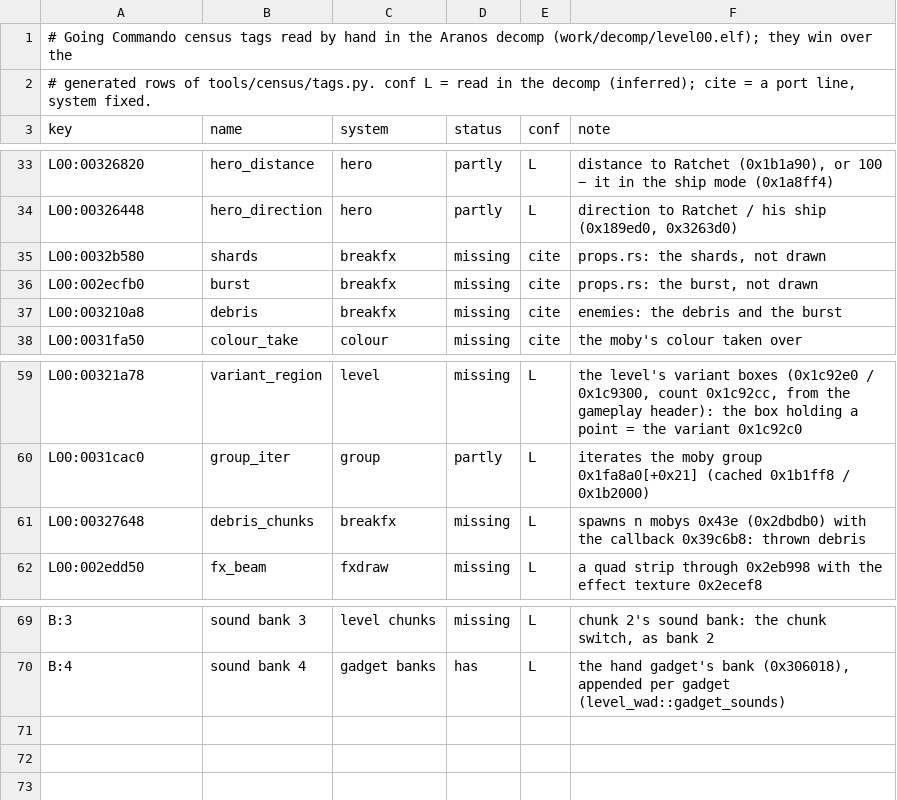
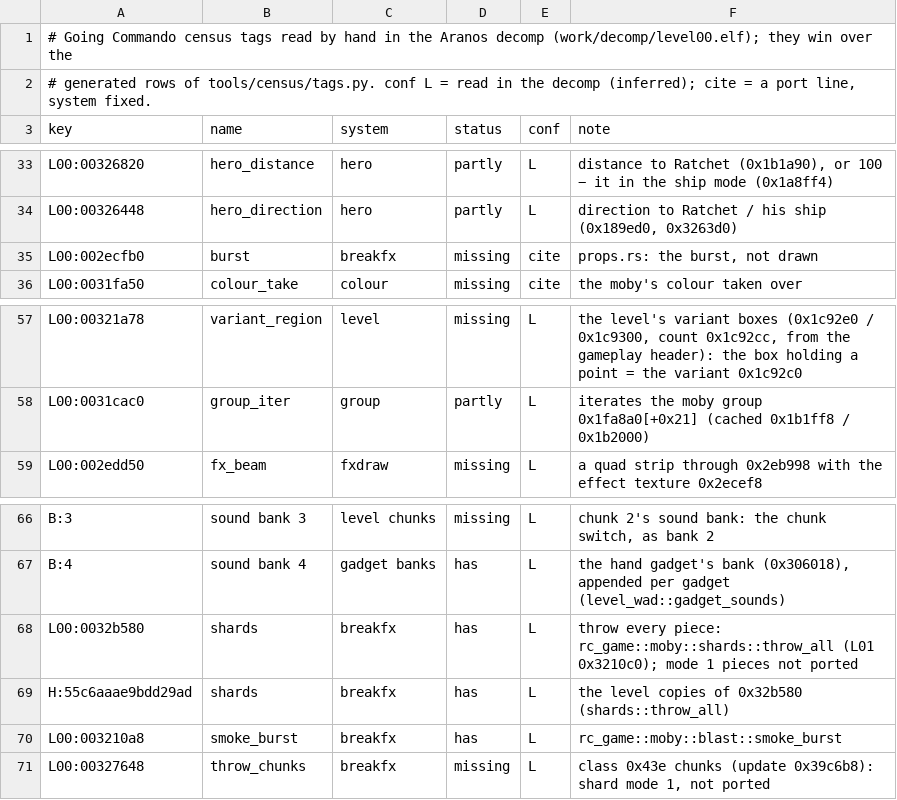
Before and after one commit to re-rac/rerac2, a TSV file: tools/census/tags_manual.tsv, drawn as a sheet; only a part is shown, gaps mark what is left out.

```diff
--- a/tools/census/tags_manual.tsv
+++ b/tools/census/tags_manual.tsv
@@ -34,5 +34,3 @@ L00:00326820	hero_distance	hero	partly	L	distance to Ratchet (0x1b1a90), or 100
 L00:00326448	hero_direction	hero	partly	L	direction to Ratchet / his ship (0x189ed0, 0x3263d0)
-L00:0032b580	shards	breakfx	missing	cite	props.rs: the shards, not drawn
 L00:002ecfb0	burst	breakfx	missing	cite	props.rs: the burst, not drawn
-L00:003210a8	debris	breakfx	missing	cite	enemies: the debris and the burst
 L00:0031fa50	colour_take	colour	missing	cite	the moby's colour taken over
@@ -60,3 +58,2 @@ L00:00321a78	variant_region	level	missing	L	the level's variant boxes (0x1c92e0
 L00:0031cac0	group_iter	group	partly	L	iterates the moby group 0x1fa8a0[+0x21] (cached 0x1b1ff8 / 0x1b2000)
-L00:00327648	debris_chunks	breakfx	missing	L	spawns n mobys 0x43e (0x2dbdb0) with the callback 0x39c6b8: thrown debris
 L00:002edd50	fx_beam	fxdraw	missing	L	a quad strip through 0x2eb998 with the effect texture 0x2ecef8
@@ -70 +67,5 @@ B:3	sound bank 3	level chunks	missing	L	chunk 2's sound bank: the chunk switch,
 B:4	sound bank 4	gadget banks	has	L	the hand gadget's bank (0x306018), appended per gadget (level_wad::gadget_sounds)
+L00:0032b580	shards	breakfx	has	L	throw every piece: rc_game::moby::shards::throw_all (L01 0x3210c0); mode 1 pieces not ported
+H:55c6aaae9bdd29ad	shards	breakfx	has	L	the level copies of 0x32b580 (shards::throw_all)
+L00:003210a8	smoke_burst	breakfx	has	L	rc_game::moby::blast::smoke_burst
+L00:00327648	throw_chunks	breakfx	missing	L	class 0x43e chunks (update 0x39c6b8): shard mode 1, not ported
```
Also changed, not shown: tools/ghidra/names/census_systems.tsv, 6 other files.
